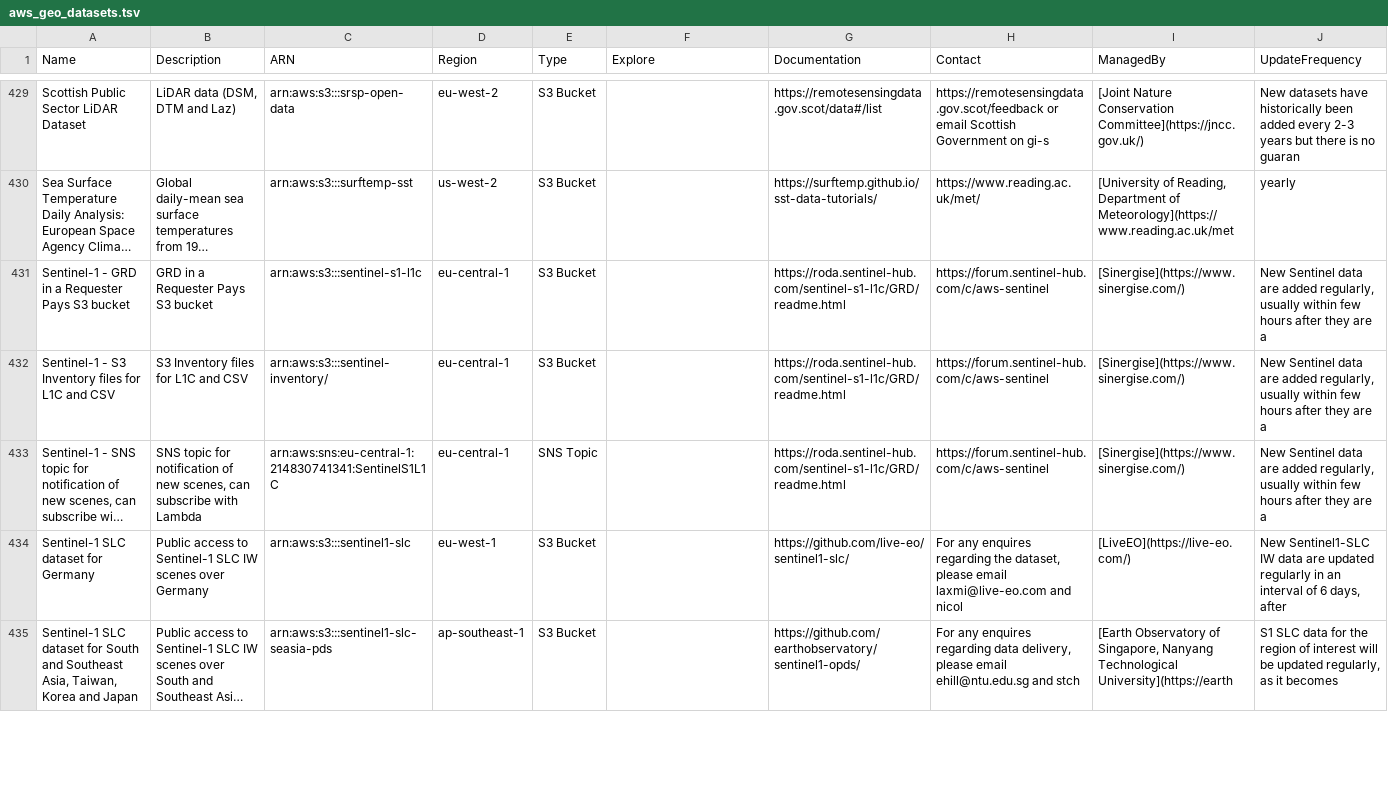
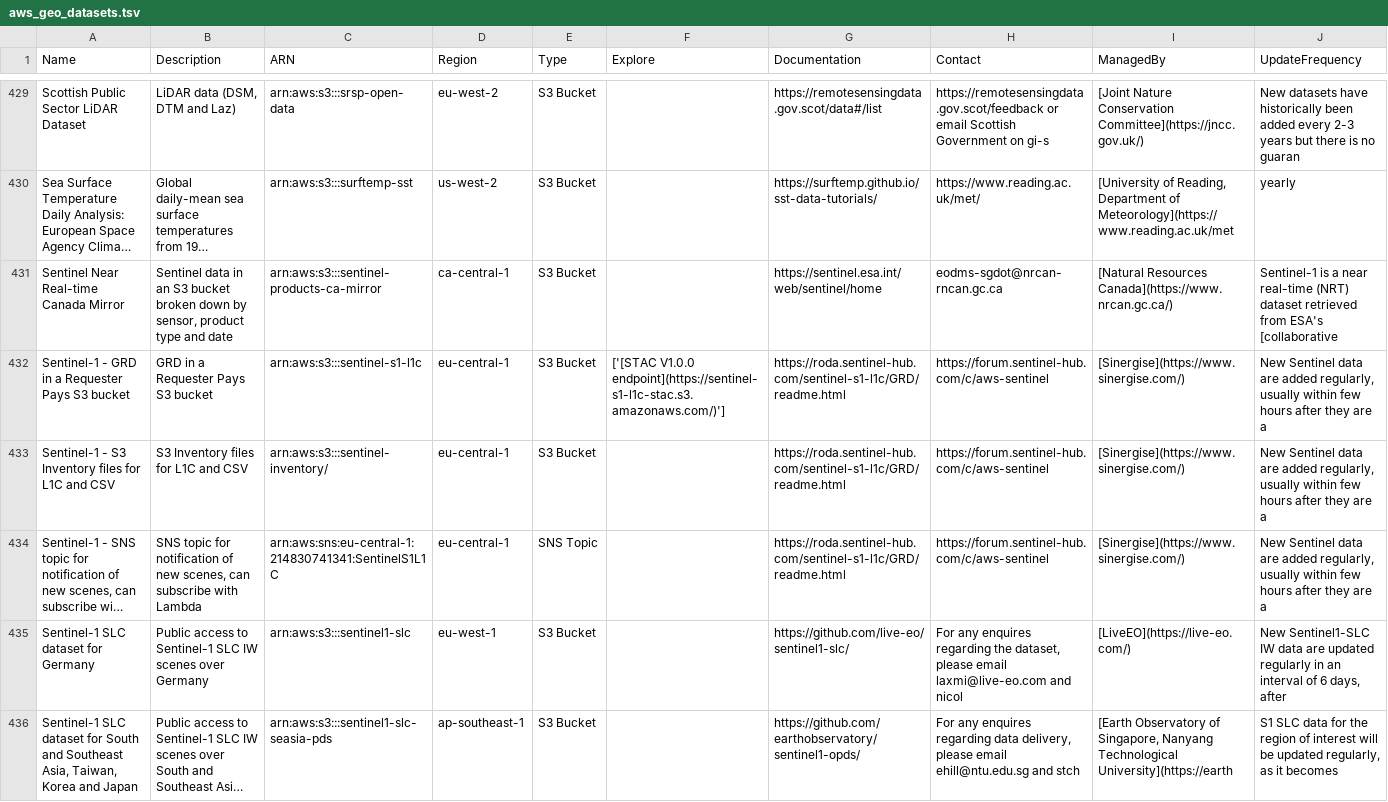
Before and after one commit to opengeos/aws-open-data-geo, a TSV file: aws_geo_datasets.tsv, drawn as a sheet; only a part is shown, gaps mark what is left out; long unchanged cells end in …; addresses are those after the commit; rows hold the shown columns only; the diff covers the shown part only; the diff names each change by its address in the sheet, - before the commit and + after, or states it on an @@ line.

```diff
--- a/aws_geo_datasets.tsv
+++ b/aws_geo_datasets.tsv
+row 431: Sentinel Near Real-time Canada Mirror | Sentinel data in an S3 bucket broken down by sensor, product type and date | arn:aws:s3:::sentinel-products-ca-mirror | ca-central-1 | S3 Bucket |  | https://sentinel.esa.int/web/sentinel/home | eodms-sgdot@nrcan-rncan.gc.ca | [Natural Resources Canada](https://www.nrcan.gc.ca/) | Sentinel-1 is a near real-time (NRT) dataset retrieved from ESA's [collaborative
-F432 (Explore): (empty)
+F432 (Explore): ['[STAC V1.0.0 endpoint](https://sentinel-s1-l1c-stac.s3.amazonaws.com/)']
```
Also changed, not shown: 3 moved rows and 2 edited cells elsewhere in this file, 4 other files.
